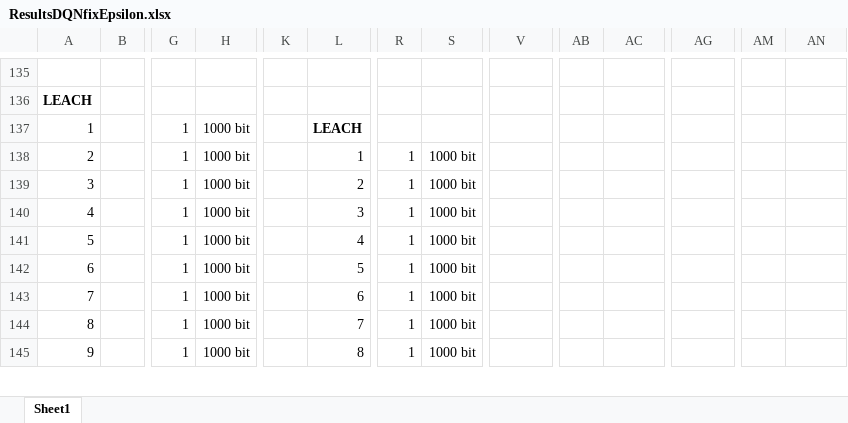
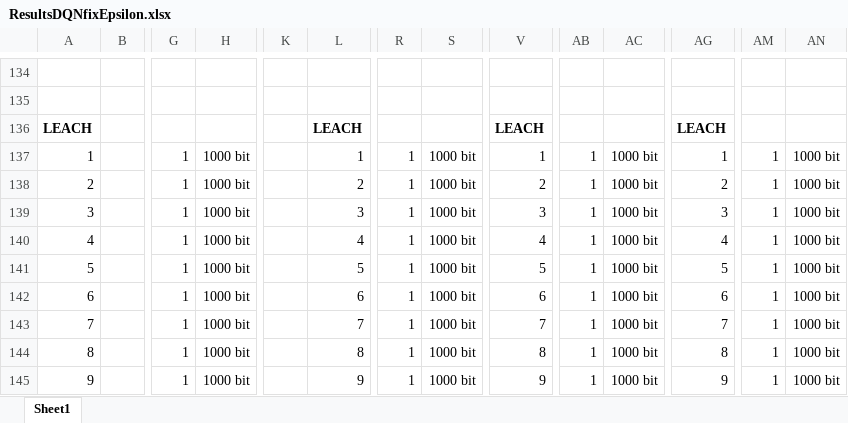
Before and after one commit to PaxelK/ThesisWorkCybercom, an Excel workbook: pyFiles/RL/Results/New Results/ResultsDQNfixEpsilon.xlsx, sheet Sheet1, drawn as a sheet; only a part is shown, gaps mark what is left out; values as stored, in another font and other column widths than the file's, no borders; removed rows and columns are numbered as before the commit, all else as after; rows hold the shown columns only; the diff covers the shown part only; the diff names each change by its address in the sheet, - before the commit and + after, or states it on an @@ line.

```diff
--- a/pyFiles/RL/Results/New Results/ResultsDQNfixEpsilon.xlsx (sheet Sheet1)
+++ b/pyFiles/RL/Results/New Results/ResultsDQNfixEpsilon.xlsx (sheet Sheet1)
-A135: LEACH
+A135: (empty)
-row 137: 1 |  | 1 | 1000 bit |  | LEACH
+row 136: LEACH |  |  |  |  | LEACH |  |  | LEACH |  |  | LEACH
+row 137: 1 |  | 1 | 1000 bit |  | 1 | 1 | 1000 bit | 1 | 1 | 1000 bit | 1 | 1 | 1000 bit
-L138: 1
+L138: 2
-V138: (empty)
+V138: 2
-AB138:AB145: (empty)
+AB138:AB145: 1
-AC138:AC145: (empty)
+AC138:AC145: 1000 bit
-AG138: (empty)
+AG138: 2
-AM138:AM145: (empty)
+AM138:AM145: 1
-AN138:AN145: (empty)
+AN138:AN145: 1000 bit
-L139: 2
+L139: 3
-V139: (empty)
+V139: 3
-AG139: (empty)
+AG139: 3
-L140: 3
+L140: 4
-V140: (empty)
+V140: 4
-AG140: (empty)
+AG140: 4
-L141: 4
+L141: 5
-V141: (empty)
+V141: 5
-AG141: (empty)
+AG141: 5
-L142: 5
+L142: 6
-V142: (empty)
+V142: 6
-AG142: (empty)
+AG142: 6
-L143: 6
+L143: 7
-V143: (empty)
+V143: 7
-AG143: (empty)
+AG143: 7
-L144: 7
+L144: 8
-V144: (empty)
+V144: 8
-AG144: (empty)
+AG144: 8
-L145: 8
+L145: 9
-V145: (empty)
+V145: 9
-AG145: (empty)
+AG145: 9
```
Also changed, not shown: 29 added rows, 30 removed rows, 81 edited cells and cell formats elsewhere in this sheet, pyFiles/RL/Results/New Results/PPJ.xlsx, 7 other files.
